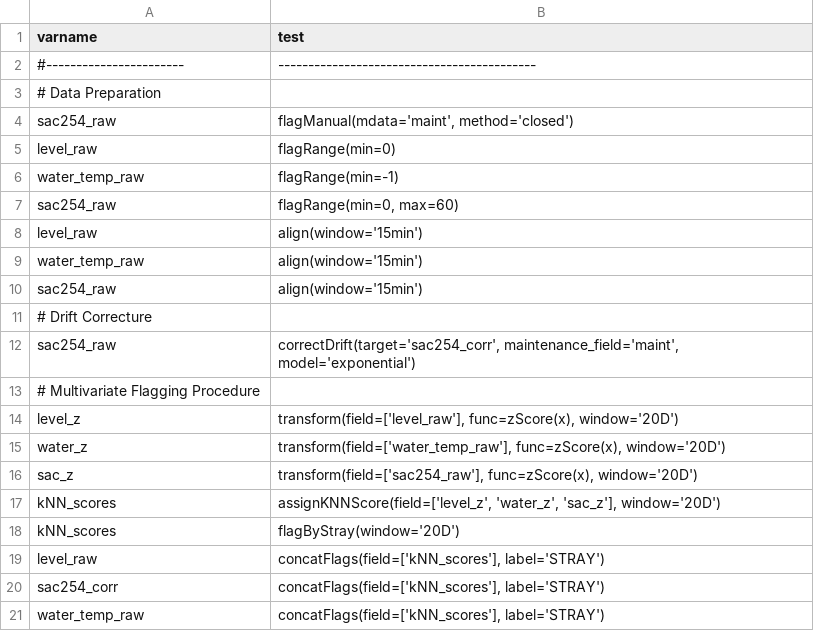
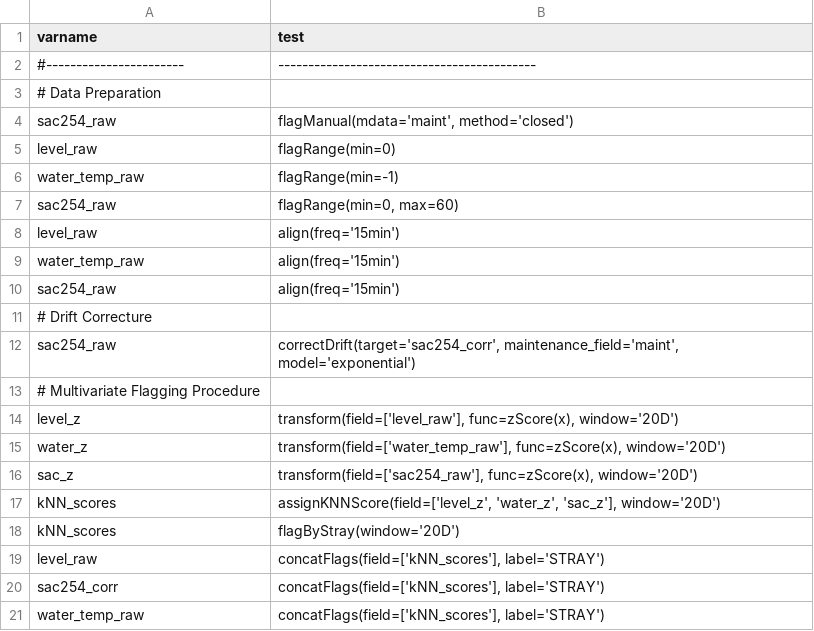
Before and after one commit to saqc/SaQC, a CSV file: docs/resources/data/hydro_config.csv, drawn as a sheet.

Commit message:
fixed align call in hydro config

```diff
--- a/docs/resources/data/hydro_config.csv
+++ b/docs/resources/data/hydro_config.csv
@@ -7,5 +7,5 @@ water_temp_raw          ; flagRange(min=-1)
 sac254_raw              ; flagRange(min=0, max=60)
-level_raw               ; align(window='15min')
-water_temp_raw          ; align(window='15min')
-sac254_raw              ; align(window='15min')
+level_raw               ; align(freq='15min')
+water_temp_raw          ; align(freq='15min')
+sac254_raw              ; align(freq='15min')
 # Drift Correcture
```
